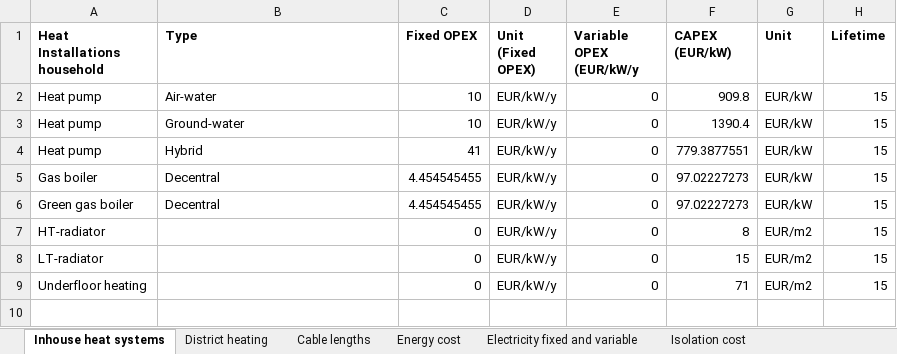
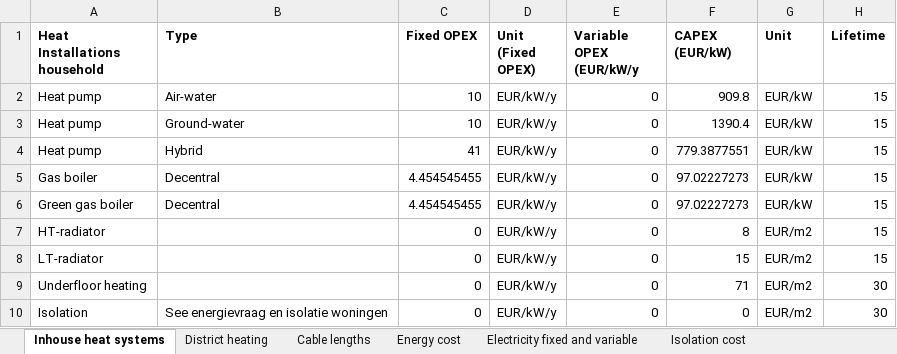
Before and after one commit to Zenmo/Brabant-buurt-serious-game, an Excel workbook: Data/Cost_estimation.xlsx, sheet Inhouse heat systems, drawn as a sheet; values as stored, in another font and other column widths than the file's, no borders; the diff names each change by its address in the sheet, - before the commit and + after, or states it on an @@ line.

```diff
--- a/Data/Cost_estimation.xlsx (sheet Inhouse heat systems)
+++ b/Data/Cost_estimation.xlsx (sheet Inhouse heat systems)
-H9 (Lifetime): 15
+H9 (Lifetime): 30
+row 10: Isolation | See energievraag en isolatie woningen | 0 | EUR/kW/y | 0 | 0 | EUR/m2 | 30
```
Also changed, not shown: Data/Energievraag_en_isolatiekosten_VestaMAIS.xlsx, 7 other files.
